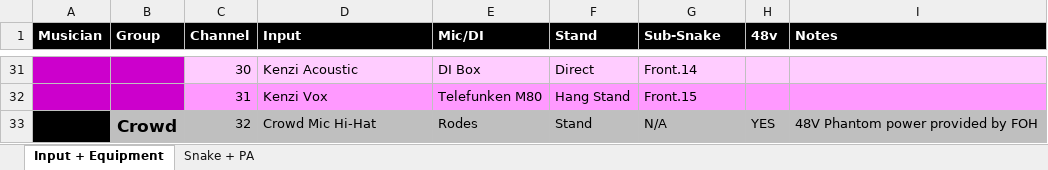
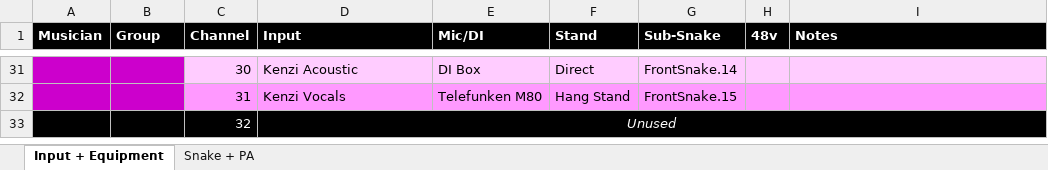
Before and after one commit to ThePerfectStrangers/TechnicalDocumentation, an Excel workbook: Input List/Input List.xlsx, sheet Input + Equipment, drawn as a sheet; only a part is shown, gaps mark what is left out; values as stored, in another font and other column widths than the file's, no borders; the diff covers the shown part only; the diff names each change by its address in the sheet, - before the commit and + after, or states it on an @@ line.

```diff
--- a/Input List/Input List.xlsx (sheet Input + Equipment)
+++ b/Input List/Input List.xlsx (sheet Input + Equipment)
-G31 (Sub-Snake): Front.14
+G31 (Sub-Snake): FrontSnake.14
-D32 (Input): Kenzi Vox
+D32 (Input): Kenzi Vocals
-G32 (Sub-Snake): Front.15
+G32 (Sub-Snake): FrontSnake.15
-B33 (Group): Crowd
+B33 (Group): (empty)
-B33:I33 fill: #BFBFBF
+B33:I33 fill: #000000
-C33:D33 text colour: black
+C33:D33 text colour: #FFFFFF
-D33 (Input): Crowd Mic Hi-Hat
+D33 (Input): Unused
@@ D33 italic: off → on, alignment: left → center @@
+D33:I33 merged
-E33 (Mic/DI): Rodes
+E33 (Mic/DI): (empty)
-F33 (Stand): Stand
+F33 (Stand): (empty)
-G33 (Sub-Snake): N/A
+G33 (Sub-Snake): (empty)
-H33 (48v): YES
+H33 (48v): (empty)
-I33 (Notes): 48V Phantom power provided by FOH
+I33 (Notes): (empty)
```
Also changed, not shown: 22 edited cells, cell formats and merged cells elsewhere in this sheet, sheet Snake + PA, 3 other files.
